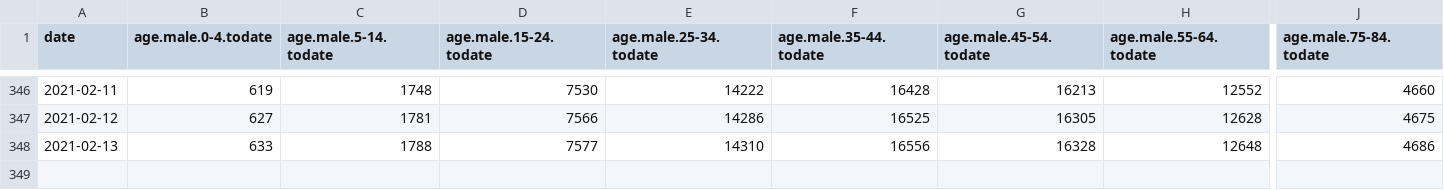
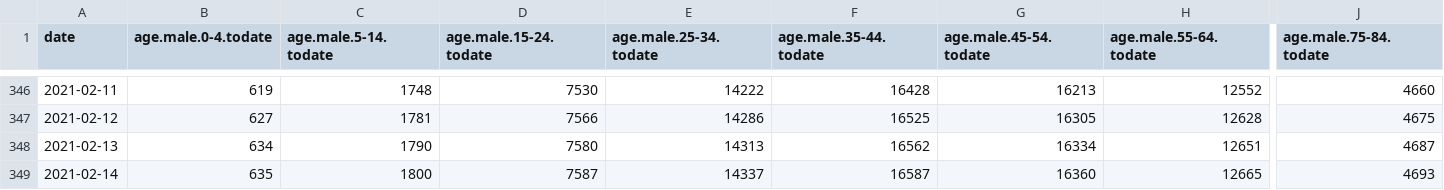
Before and after one commit to sledilnik/data, a CSV file: csv/age-cases.csv, drawn as a sheet; only a part is shown, gaps mark what is left out; rows hold the shown columns only; the diff covers the shown part only; the diff names each change by its address in the sheet, - before the commit and + after, or states it on an @@ line.

```diff
--- a/csv/age-cases.csv
+++ b/csv/age-cases.csv
-B348 (age.male.0-4.todate): 633
+B348 (age.male.0-4.todate): 634
-C348 (age.male.5-14.todate): 1788
+C348 (age.male.5-14.todate): 1790
-D348 (age.male.15-24.todate): 7577
+D348 (age.male.15-24.todate): 7580
-E348 (age.male.25-34.todate): 14310
+E348 (age.male.25-34.todate): 14313
-F348 (age.male.35-44.todate): 16556
+F348 (age.male.35-44.todate): 16562
-G348 (age.male.45-54.todate): 16328
+G348 (age.male.45-54.todate): 16334
-H348 (age.male.55-64.todate): 12648
+H348 (age.male.55-64.todate): 12651
-J348 (age.male.75-84.todate): 4686
+J348 (age.male.75-84.todate): 4687
+row 349: 2021-02-14 | 635 | 1800 | 7587 | 14337 | 16587 | 16360 | 12665 | 4693
```
Also changed, not shown: 23 edited cells elsewhere in this file, csv/municipality-active.csv, csv/municipality-cases.csv, 27 other files.
